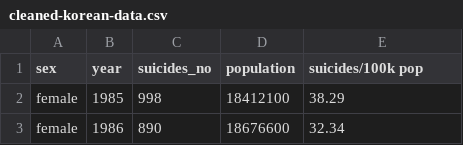
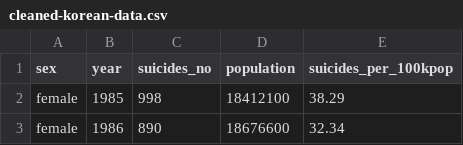
Before and after one commit to shizuchanw/suicide-trend-narrative, a CSV file: cleaned-korean-data.csv, drawn as a sheet; only a part is shown.

```diff
--- a/cleaned-korean-data.csv
+++ b/cleaned-korean-data.csv
@@ -1,2 +1,2 @@
-sex,year,suicides_no,population,suicides/100k pop
+sex,year,suicides_no,population,suicides_per_100kpop
 female,1985,998,18412100,38.29
```
Also changed, not shown: 1 other file.
